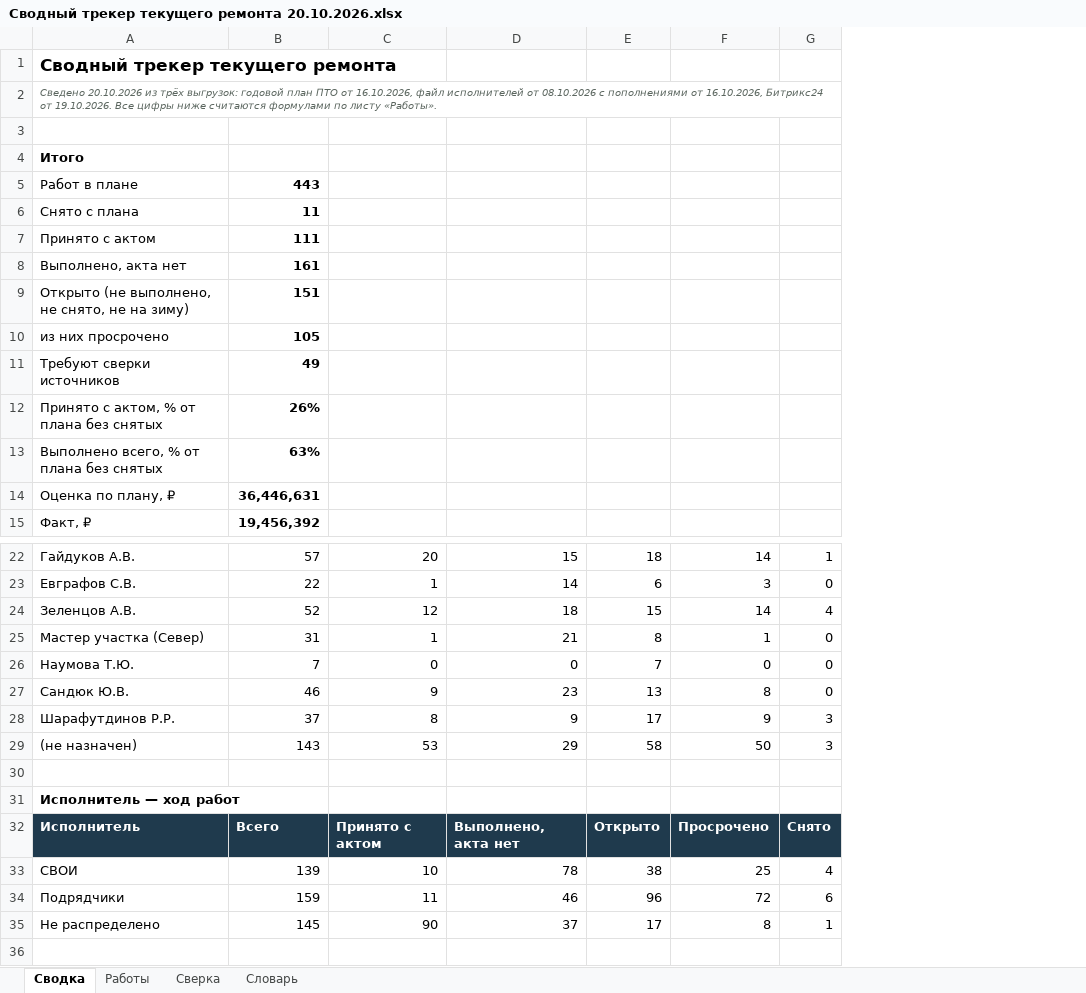
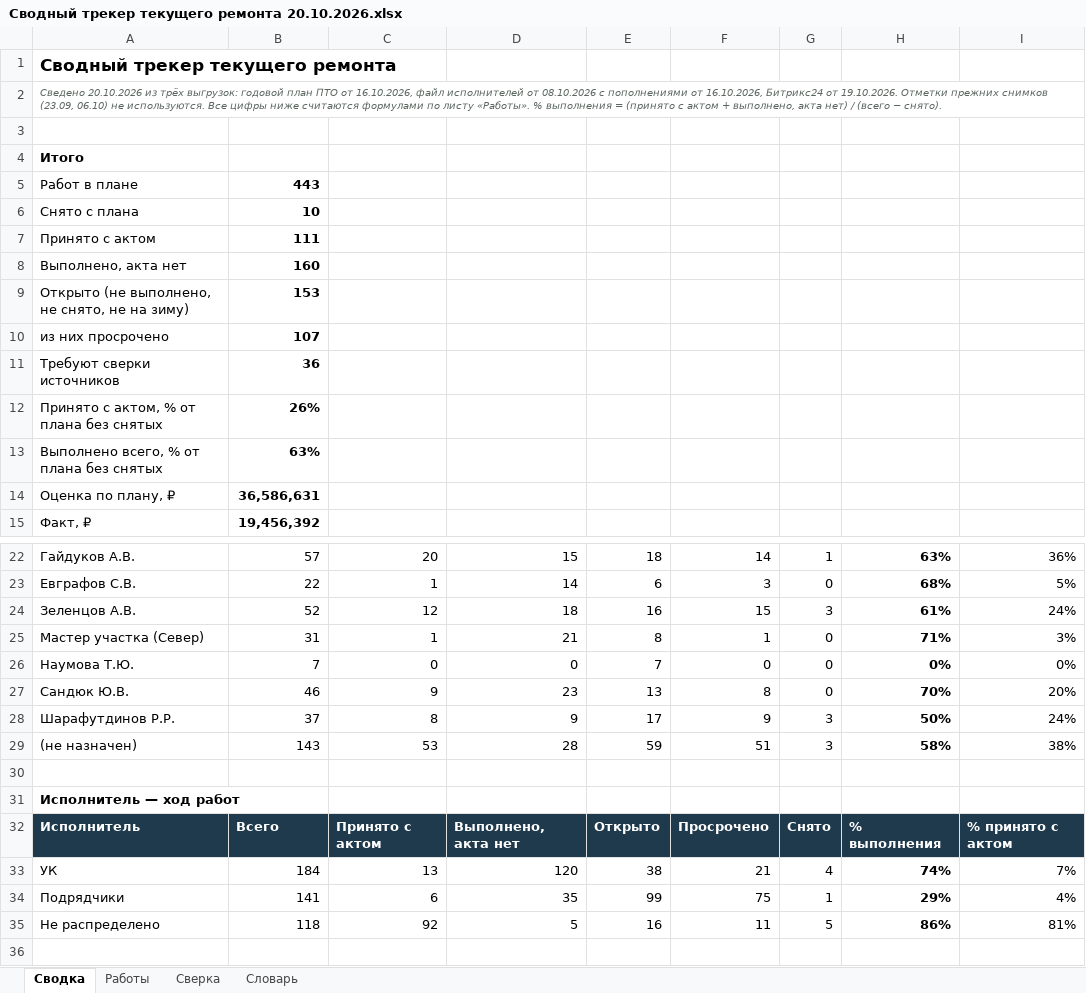
Before and after one commit to 4gshak-crypto/-, an Excel workbook: reports/Сводный трекер текущего ремонта 20.10.2026.xlsx, sheet Сводка, drawn as a sheet; only a part is shown, gaps mark what is left out; values as stored, in another font and other column widths than the file's, no borders; removed rows and columns are numbered as before the commit, all else as after; the diff covers the shown part only; the diff names each change by its address in the sheet, - before the commit and + after, or states it on an @@ line.

```diff
--- a/reports/Сводный трекер текущего ремонта 20.10.2026.xlsx (sheet Сводка)
+++ b/reports/Сводный трекер текущего ремонта 20.10.2026.xlsx (sheet Сводка)
+column H, rows 22-32: 63% | 68% | 61% | 71% | 0% | 70% | 50% | 58% |  |  | % выполнения; rows 34-35: 29% | 86%
+column I, rows 22-32: 36% | 5% | 24% | 3% | 0% | 20% | 24% | 38% |  |  | % принято с актом; rows 34-35: 4% | 81%
-A2: …от 19.10.2026. Все цифры ниже считаются формулами по листу «Работы».
+A2: …от 19.10.2026. Отметки прежних снимков (23.09, 06.10) не используются. Все цифры ниже считаются формулами по листу «Работы». % выполнения = (принято с актом + выполнено, акта нет) / (всего − снято).
-B6: 11
+B6: 10
-B8: 161
+B8: 160
-B9: 151
+B9: 153
-B10: 105
+B10: 107
-B11: 49
+B11: 36
-B14: 36,446,631
+B14: 36,586,631
-E24: 15
+E24: 16
-F24: 14
+F24: 15
-G24: 4
+G24: 3
-D29: 29
+D29: 28
-E29: 58
+E29: 59
-F29: 50
+F29: 51
-row 33: СВОИ | 139 | 10 | 78 | 38 | 25 | 4
+row 33: УК | 184 | 13 | 120 | 38 | 21 | 4 | 74% | 7%
-B34: 159
+B34: 141
-C34: 11
+C34: 6
-D34: 46
+D34: 35
-E34: 96
+E34: 99
-F34: 72
+F34: 75
-G34: 6
+G34: 1
-B35: 145
+B35: 118
-C35: 90
+C35: 92
-D35: 37
+D35: 5
-E35: 17
+E35: 16
-F35: 8
+F35: 11
-G35: 1
+G35: 5
```
Also changed, not shown: 12 edited cells elsewhere in this sheet, sheet Работы, sheet Сверка, sheet Словарь, reports/Вопросы для трекера 20.10.2026.xlsx, 11 other files.
